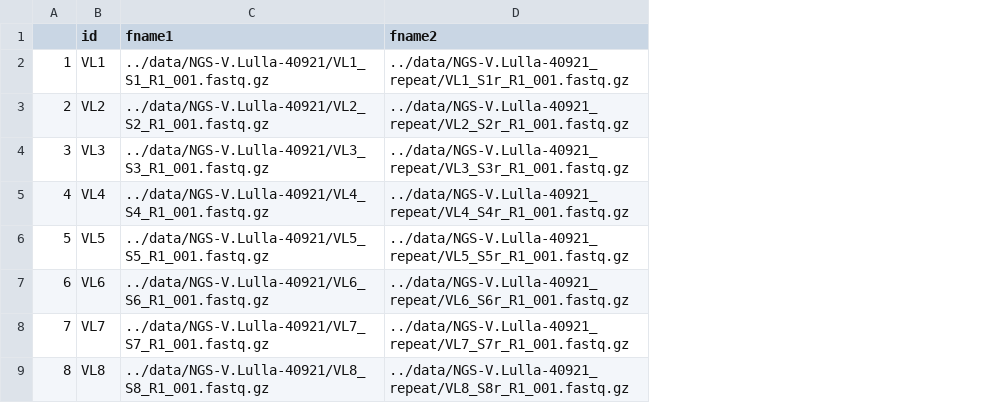
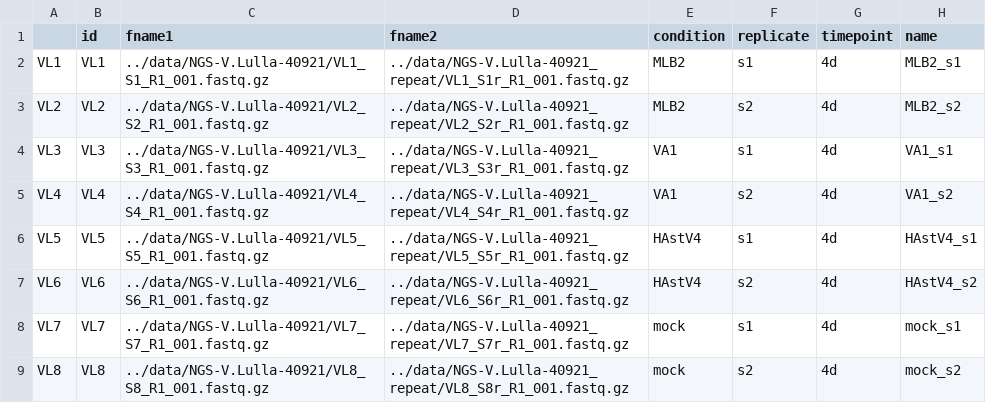
Before and after one commit to foxenia/brainNGS, a CSV file: src/samples.csv, drawn as a sheet; removed rows and columns are numbered as before the commit, all else as after; the diff names each change by its address in the sheet, - before the commit and + after, or states it on an @@ line.

```diff
--- a/src/samples.csv
+++ b/src/samples.csv
-column A, rows 2-9: 1 | 2 | 3 | 4 | 5 | 6 | 7 | 8
+column A, rows 2-9: VL1 | VL2 | VL3 | VL4 | VL5 | VL6 | VL7 | VL8
+column E (condition), rows 2-9: MLB2 | MLB2 | VA1 | VA1 | HAstV4 | HAstV4 | mock | mock
+column F (replicate), rows 2-9: s1 | s2 | s1 | s2 | s1 | s2 | s1 | s2
+column G (timepoint), rows 2-9: all 4d
+column H (name), rows 2-9: MLB2_s1 | MLB2_s2 | VA1_s1 | VA1_s2 | HAstV4_s1 | HAstV4_s2 | mock_s1 | mock_s2
```
Also changed, not shown: 4 other files.
